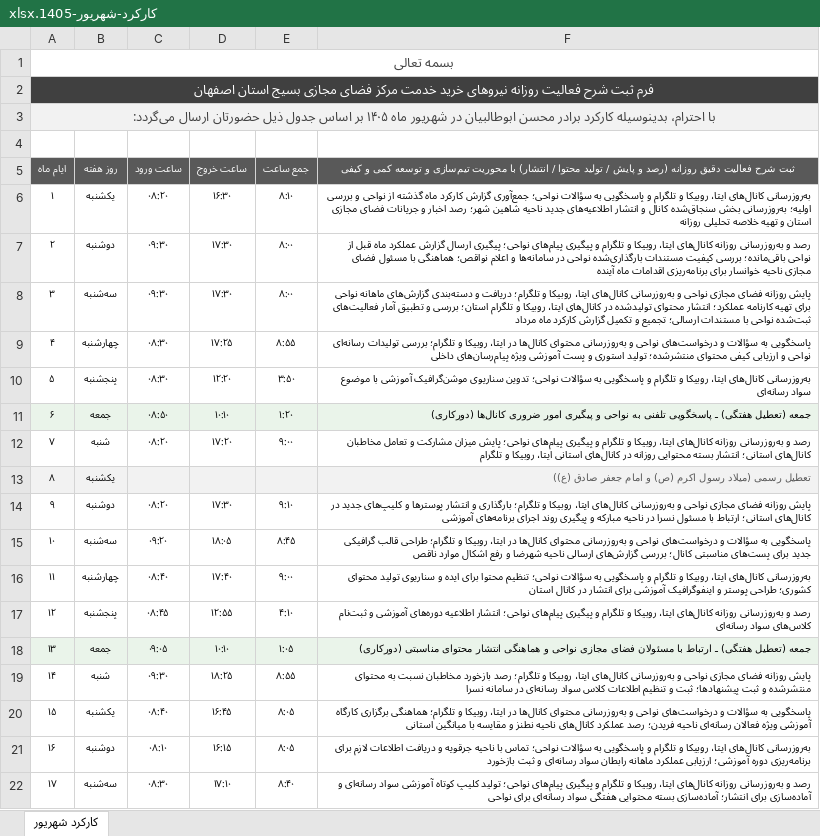
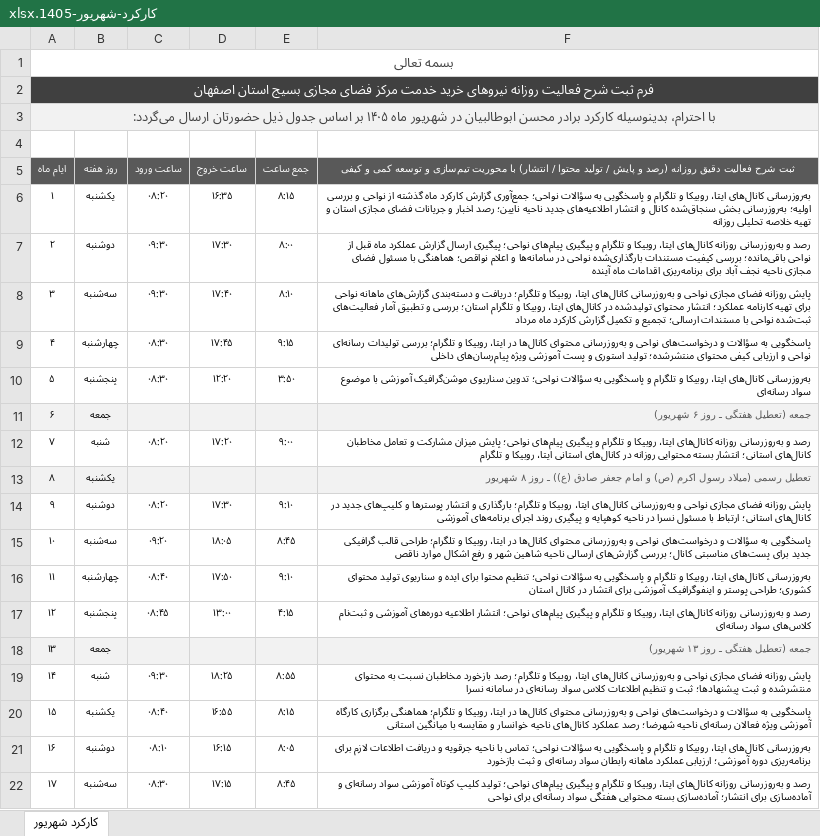
Before and after one commit to andrewnorthgate82-lgtm/Font, an Excel workbook: karkard/output/کارکرد-شهریور-1405.xlsx, sheet کارکرد شهریور, drawn as a sheet; only a part is shown; values as stored, in another font and other column widths than the file's, no borders; the diff covers the shown part only; the diff names each change by its address in the sheet, - before the commit and + after, or states it on an @@ line.

```diff
--- a/karkard/output/کارکرد-شهریور-1405.xlsx (sheet کارکرد شهریور)
+++ b/karkard/output/کارکرد-شهریور-1405.xlsx (sheet کارکرد شهریور)
-D6 (ساعت خروج): ۱۶:۳۰
+D6 (ساعت خروج): ۱۶:۳۵
-E6 (جمع ساعت): ۸:۱۰
+E6 (جمع ساعت): ۸:۱۵
-F6: …جدید ناحیه شاهین شهر؛ رصد اخبار…
+F6: …جدید ناحیه نایین؛ رصد اخبار…
-F7: …مجازی ناحیه خوانسار برای برنامه‌ریزی…
+F7: …مجازی ناحیه نجف آباد برای برنامه‌ریزی…
-D8 (ساعت خروج): ۱۷:۳۰
+D8 (ساعت خروج): ۱۷:۴۰
-E8 (جمع ساعت): ۸:۰۰
+E8 (جمع ساعت): ۸:۱۰
-D9 (ساعت خروج): ۱۷:۲۵
+D9 (ساعت خروج): ۱۷:۴۵
-E9 (جمع ساعت): ۸:۵۵
+E9 (جمع ساعت): ۹:۱۵
-C11 (ساعت ورود): ۰۸:۵۰
+C11 (ساعت ورود): (empty)
-D11 (ساعت خروج): ۱۰:۱۰
+D11 (ساعت خروج): (empty)
-E11 (جمع ساعت): ۱:۲۰
+E11 (جمع ساعت): (empty)
-F11: جمعه (تعطیل هفتگی) ـ پاسخگویی تلفنی به نواحی و پیگیری امور ضروری کانال‌ها (دورکاری)
+F11: جمعه (تعطیل هفتگی ـ روز ۶ شهریور)
-F11 text colour: black
+F11 text colour: #595959
-F13: …صادق (ع))
+F13: …صادق (ع)) ـ روز ۸ شهریور
-F14: …در ناحیه مبارکه و پیگیری…
+F14: …در ناحیه کوهپایه و پیگیری…
-F15: …ارسالی ناحیه شهرضا و رفع…
+F15: …ارسالی ناحیه شاهین شهر و رفع…
-D16 (ساعت خروج): ۱۷:۴۰
+D16 (ساعت خروج): ۱۷:۵۰
-E16 (جمع ساعت): ۹:۰۰
+E16 (جمع ساعت): ۹:۱۰
-D17 (ساعت خروج): ۱۲:۵۵
+D17 (ساعت خروج): ۱۳:۰۰
-E17 (جمع ساعت): ۴:۱۰
+E17 (جمع ساعت): ۴:۱۵
-C18 (ساعت ورود): ۰۹:۰۵
+C18 (ساعت ورود): (empty)
-D18 (ساعت خروج): ۱۰:۱۰
+D18 (ساعت خروج): (empty)
-E18 (جمع ساعت): ۱:۰۵
+E18 (جمع ساعت): (empty)
-F18: جمعه (تعطیل هفتگی) ـ ارتباط با مسئولان فضای مجازی نواحی و هماهنگی انتشار محتوای مناسبتی (دورکاری)
+F18: جمعه (تعطیل هفتگی ـ روز ۱۳ شهریور)
-F18 text colour: black
+F18 text colour: #595959
-D20 (ساعت خروج): ۱۶:۴۵
+D20 (ساعت خروج): ۱۶:۵۵
-E20 (جمع ساعت): ۸:۰۵
+E20 (جمع ساعت): ۸:۱۵
-F20: …رسانه‌ای ناحیه فریدن؛ رصد عملکرد کانال‌های ناحیه نطنز و مقایسه…
+F20: …رسانه‌ای ناحیه شهرضا؛ رصد عملکرد کانال‌های ناحیه خوانسار و مقایسه…
-D22 (ساعت خروج): ۱۷:۱۰
+D22 (ساعت خروج): ۱۷:۱۵
-E22 (جمع ساعت): ۸:۴۰
+E22 (جمع ساعت): ۸:۴۵
```
Also changed, not shown: 21 edited cells elsewhere in this sheet, karkard/output/کارکرد-مرداد-1405.xlsx, karkard/output/کارکرد-مهر-1405.xlsx, 3 other files.
